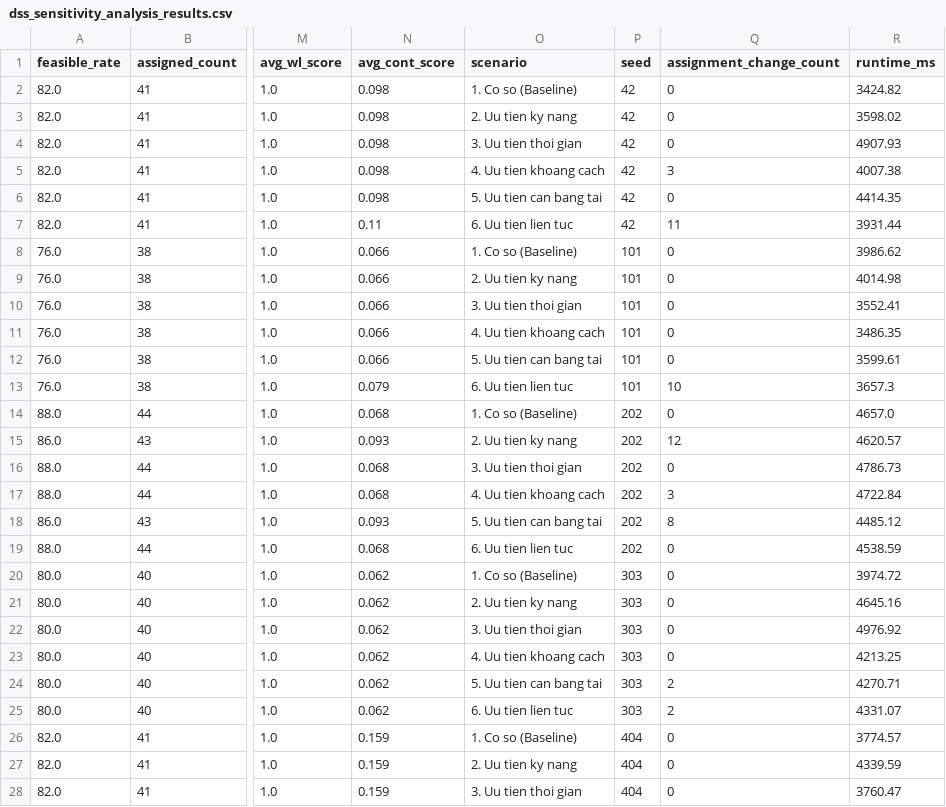
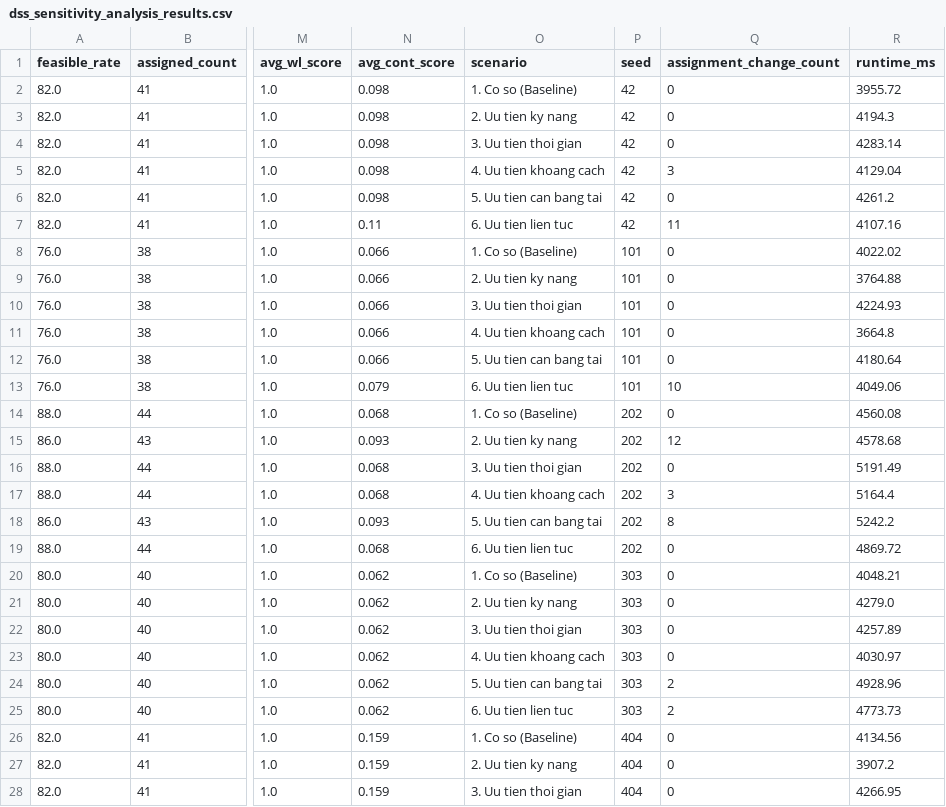
Before and after one commit to thachthaok5/home-healthcare-system, a CSV file: backend/artifacts/experiments/dss_sensitivity_analysis_results.csv, drawn as a sheet; only a part is shown, gaps mark what is left out; the diff covers the shown part only; the diff names each change by its address in the sheet, - before the commit and + after, or states it on an @@ line.

```diff
--- a/backend/artifacts/experiments/dss_sensitivity_analysis_results.csv
+++ b/backend/artifacts/experiments/dss_sensitivity_analysis_results.csv
-R2 (runtime_ms): 3424.82
+R2 (runtime_ms): 3955.72
-R3 (runtime_ms): 3598.02
+R3 (runtime_ms): 4194.3
-R4 (runtime_ms): 4907.93
+R4 (runtime_ms): 4283.14
-R5 (runtime_ms): 4007.38
+R5 (runtime_ms): 4129.04
-R6 (runtime_ms): 4414.35
+R6 (runtime_ms): 4261.2
-R7 (runtime_ms): 3931.44
+R7 (runtime_ms): 4107.16
-R8 (runtime_ms): 3986.62
+R8 (runtime_ms): 4022.02
-R9 (runtime_ms): 4014.98
+R9 (runtime_ms): 3764.88
-R10 (runtime_ms): 3552.41
+R10 (runtime_ms): 4224.93
-R11 (runtime_ms): 3486.35
+R11 (runtime_ms): 3664.8
-R12 (runtime_ms): 3599.61
+R12 (runtime_ms): 4180.64
-R13 (runtime_ms): 3657.3
+R13 (runtime_ms): 4049.06
-R14 (runtime_ms): 4657.0
+R14 (runtime_ms): 4560.08
-R15 (runtime_ms): 4620.57
+R15 (runtime_ms): 4578.68
-R16 (runtime_ms): 4786.73
+R16 (runtime_ms): 5191.49
-R17 (runtime_ms): 4722.84
+R17 (runtime_ms): 5164.4
-R18 (runtime_ms): 4485.12
+R18 (runtime_ms): 5242.2
-R19 (runtime_ms): 4538.59
+R19 (runtime_ms): 4869.72
-R20 (runtime_ms): 3974.72
+R20 (runtime_ms): 4048.21
-R21 (runtime_ms): 4645.16
+R21 (runtime_ms): 4279.0
-R22 (runtime_ms): 4976.92
+R22 (runtime_ms): 4257.89
-R23 (runtime_ms): 4213.25
+R23 (runtime_ms): 4030.97
-R24 (runtime_ms): 4270.71
+R24 (runtime_ms): 4928.96
-R25 (runtime_ms): 4331.07
+R25 (runtime_ms): 4773.73
-R26 (runtime_ms): 3774.57
+R26 (runtime_ms): 4134.56
-R27 (runtime_ms): 4339.59
+R27 (runtime_ms): 3907.2
-R28 (runtime_ms): 3760.47
+R28 (runtime_ms): 4266.95
```
Also changed, not shown: 3 edited cells elsewhere in this file, backend/artifacts/experiments/stress_test_benchmark_results.csv, backend/artifacts/experiments/stress_test_summary_mean_std.csv, 2 other files.
